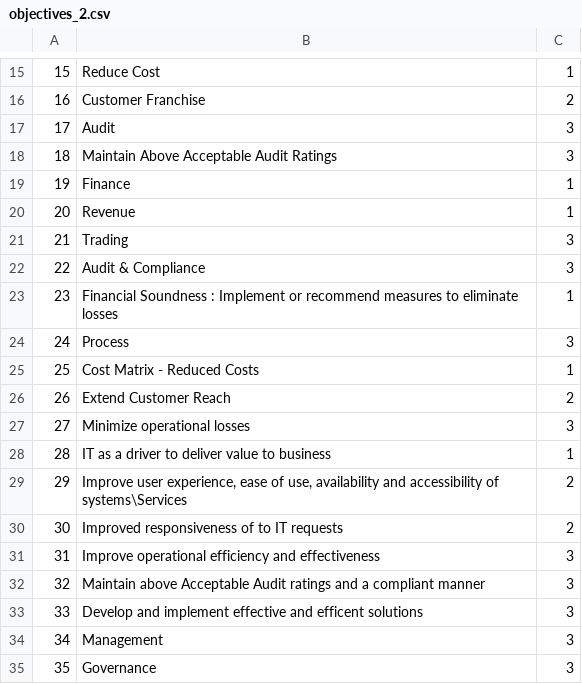
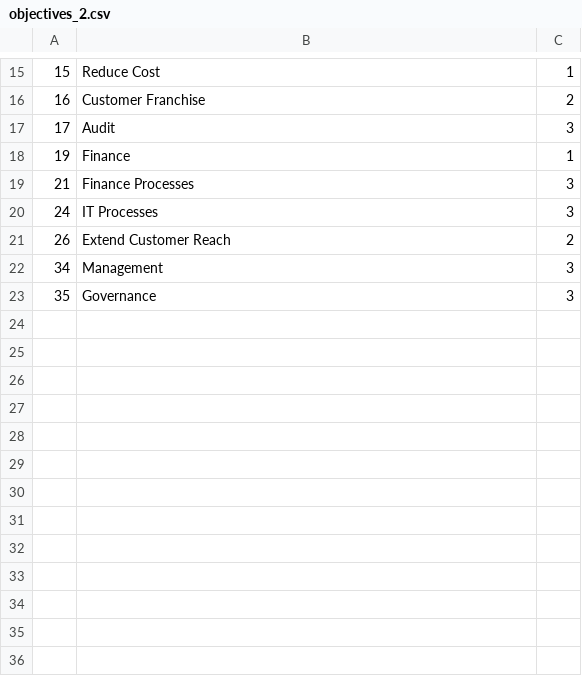
Before and after one commit to kwamedunno/balancesc, a CSV file: database/seeds/csvs/objectives_2.csv, drawn as a sheet; only a part is shown, gaps mark what is left out.

```diff
--- a/database/seeds/csvs/objectives_2.csv
+++ b/database/seeds/csvs/objectives_2.csv
@@ -17,18 +17,6 @@
 17,Audit,3
-18,Maintain Above Acceptable Audit Ratings,3
 19,Finance,1
-20,Revenue,1
-21,Trading,3
-22,Audit & Compliance,3
-23,Financial Soundness :  Implement or recommend measures to eliminate losses,1
-24,Process,3
-25,Cost Matrix - Reduced Costs,1
+21,Finance Processes,3
+24,IT Processes,3
 26,Extend Customer Reach,2
-27,Minimize operational losses,3
-28,IT as a  driver to deliver value to business,1
-29,"Improve user experience, ease of use, availability and accessibility of systems\Services",2
-30,Improved responsiveness of  to IT requests,2
-31,Improve operational efficiency and effectiveness,3
-32,Maintain above Acceptable Audit ratings and a compliant manner,3
-33,Develop and implement effective and efficent solutions,3
 34,Management,3
```
Also changed, not shown: 32 other files.
